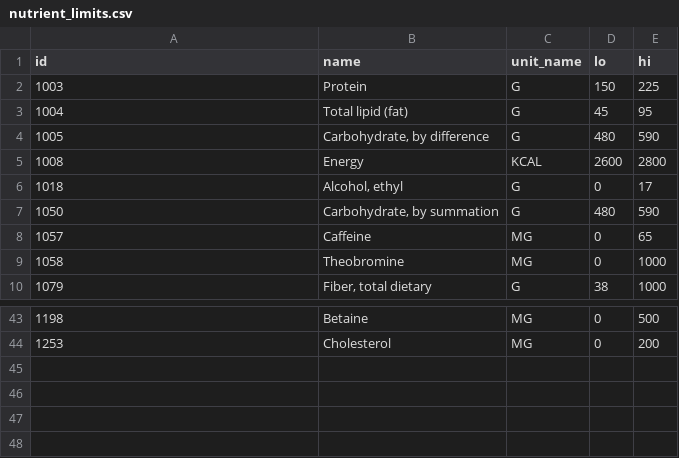
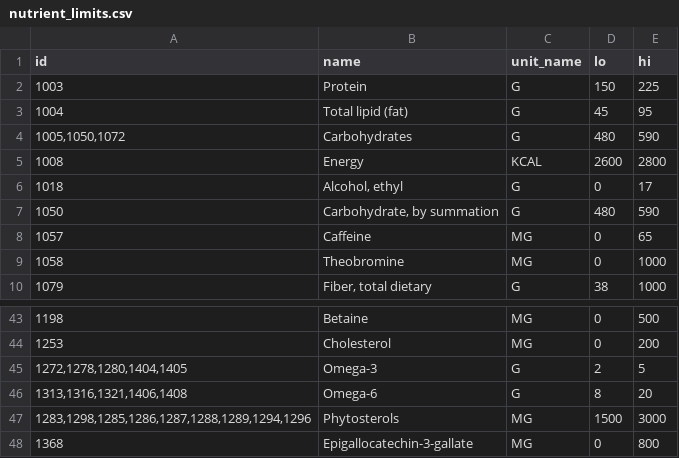
Before and after one commit to TAndronicus/health, a CSV file: src/data/nutrient_limits.csv, drawn as a sheet; only a part is shown, gaps mark what is left out.

Commit message:
Add missing nutrients

```diff
--- a/src/data/nutrient_limits.csv
+++ b/src/data/nutrient_limits.csv
@@ -3,3 +3,3 @@
 "1004","Total lipid (fat)","G","45","95"
-"1005","Carbohydrate, by difference","G","480","590"
+"1005,1050,1072","Carbohydrates","G","480","590"
 "1008","Energy","KCAL","2600","2800"
@@ -44 +44,5 @@
 "1253","Cholesterol","MG","0","200"
+"1272,1278,1280,1404,1405","Omega-3","G","2","5"
+"1313,1316,1321,1406,1408","Omega-6","G","8","20"
+"1283,1298,1285,1286,1287,1288,1289,1294,1296","Phytosterols","MG","1500","3000"
+"1368","Epigallocatechin-3-gallate","MG","0","800"
```
Also changed, not shown: src/data/nutrient_limits_dependent_generator.csv.
